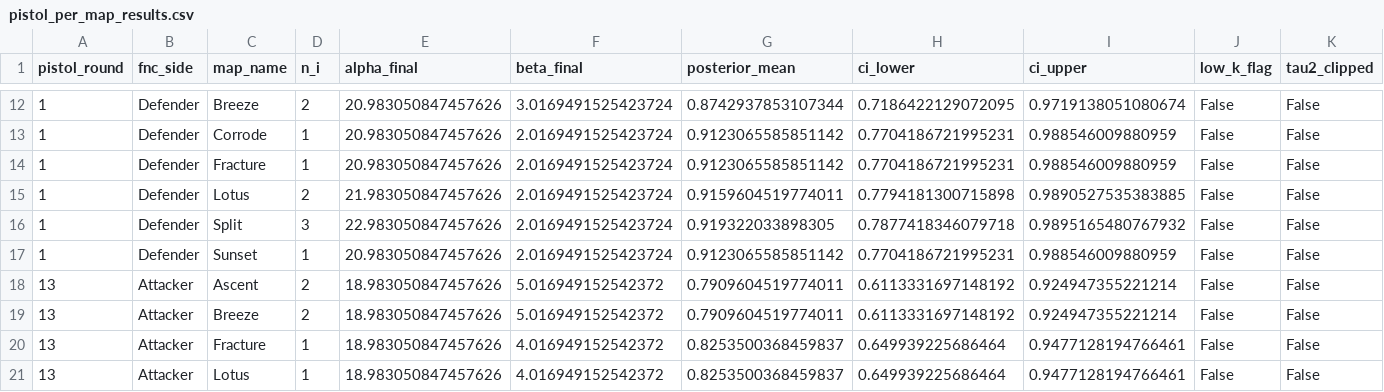
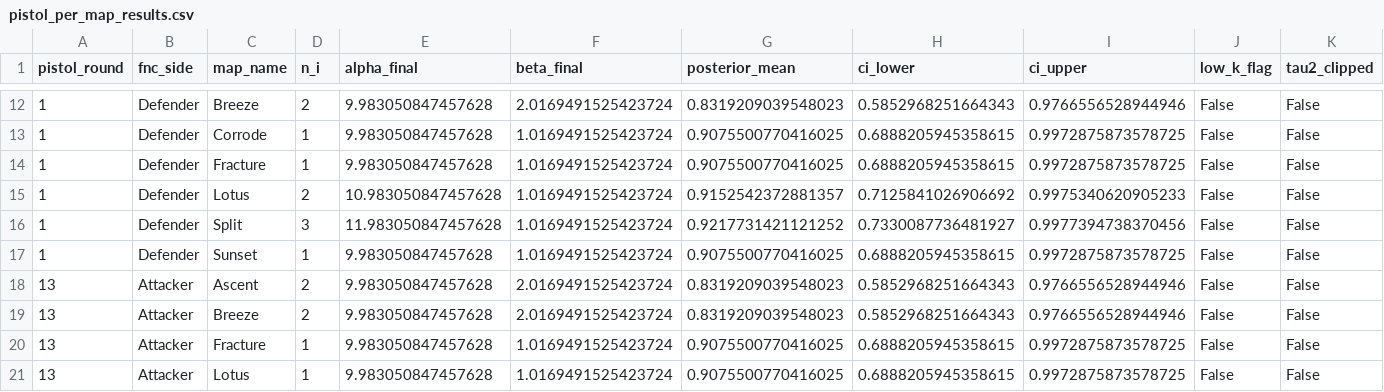
Before and after one commit to rocoroza11/vltmatchwinrateprobability, a CSV file: pistol_per_map_results.csv, drawn as a sheet; only a part is shown, gaps mark what is left out; the diff covers the shown part only.

```diff
--- a/pistol_per_map_results.csv
+++ b/pistol_per_map_results.csv
@@ -12,10 +12,10 @@ pistol_round,fnc_side,map_name,n_i,alpha_final,beta_final,posterior_mean,ci_lowe
-1,Defender,Breeze,2,20.983050847457626,3.0169491525423724,0.8742937853107344,0.7186422129072095,0.9719138051080674,False,False
-1,Defender,Corrode,1,20.983050847457626,2.0169491525423724,0.9123065585851142,0.7704186721995231,0.988546009880959,False,False
-1,Defender,Fracture,1,20.983050847457626,2.0169491525423724,0.9123065585851142,0.7704186721995231,0.988546009880959,False,False
-1,Defender,Lotus,2,21.983050847457626,2.0169491525423724,0.9159604519774011,0.7794181300715898,0.9890527535383885,False,False
-1,Defender,Split,3,22.983050847457626,2.0169491525423724,0.919322033898305,0.7877418346079718,0.9895165480767932,False,False
-1,Defender,Sunset,1,20.983050847457626,2.0169491525423724,0.9123065585851142,0.7704186721995231,0.988546009880959,False,False
-13,Attacker,Ascent,2,18.983050847457626,5.016949152542372,0.7909604519774011,0.6113331697148192,0.924947355221214,False,False
-13,Attacker,Breeze,2,18.983050847457626,5.016949152542372,0.7909604519774011,0.6113331697148192,0.924947355221214,False,False
-13,Attacker,Fracture,1,18.983050847457626,4.016949152542372,0.8253500368459837,0.649939225686464,0.9477128194766461,False,False
-13,Attacker,Lotus,1,18.983050847457626,4.016949152542372,0.8253500368459837,0.649939225686464,0.9477128194766461,False,False
+1,Defender,Breeze,2,9.983050847457628,2.0169491525423724,0.8319209039548023,0.5852968251664343,0.9766556528944946,False,False
+1,Defender,Corrode,1,9.983050847457628,1.0169491525423724,0.9075500770416025,0.6888205945358615,0.9972875873578725,False,False
+1,Defender,Fracture,1,9.983050847457628,1.0169491525423724,0.9075500770416025,0.6888205945358615,0.9972875873578725,False,False
+1,Defender,Lotus,2,10.983050847457628,1.0169491525423724,0.9152542372881357,0.7125841026906692,0.9975340620905233,False,False
+1,Defender,Split,3,11.983050847457628,1.0169491525423724,0.9217731421121252,0.7330087736481927,0.9977394738370456,False,False
+1,Defender,Sunset,1,9.983050847457628,1.0169491525423724,0.9075500770416025,0.6888205945358615,0.9972875873578725,False,False
+13,Attacker,Ascent,2,9.983050847457628,2.0169491525423724,0.8319209039548023,0.5852968251664343,0.9766556528944946,False,False
+13,Attacker,Breeze,2,9.983050847457628,2.0169491525423724,0.8319209039548023,0.5852968251664343,0.9766556528944946,False,False
+13,Attacker,Fracture,1,9.983050847457628,1.0169491525423724,0.9075500770416025,0.6888205945358615,0.9972875873578725,False,False
+13,Attacker,Lotus,1,9.983050847457628,1.0169491525423724,0.9075500770416025,0.6888205945358615,0.9972875873578725,False,False
```
Also changed, not shown: 110 edited cells elsewhere in this file, sanity_check.csv, 6 other files.
